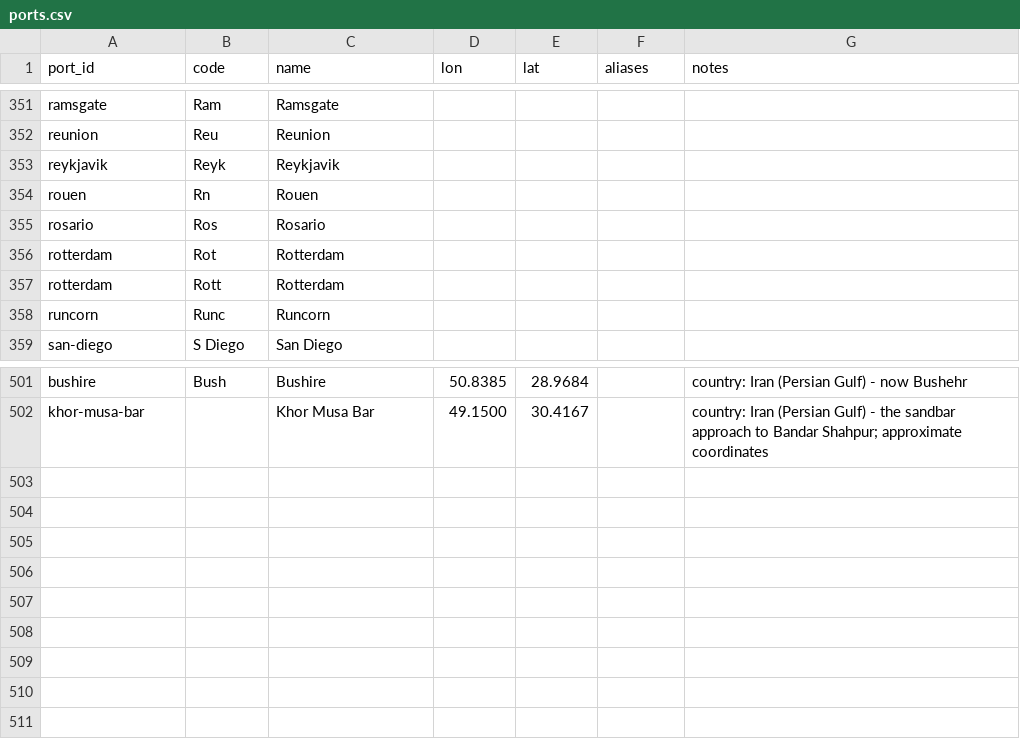
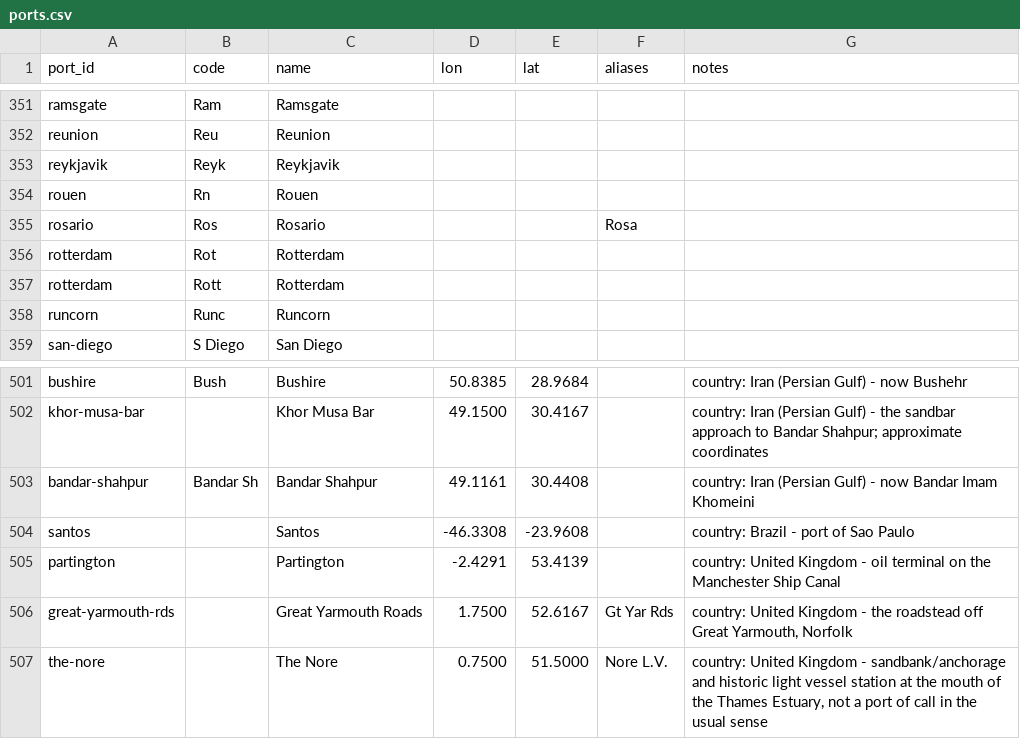
Before and after one commit to pushpingeo/rushton, a CSV file: data/ports.csv, drawn as a sheet; only a part is shown, gaps mark what is left out.

```diff
--- a/data/ports.csv
+++ b/data/ports.csv
@@ -354,3 +354,3 @@ reykjavik,Reyk,Reykjavik,,,,
 rouen,Rn,Rouen,,,,
-rosario,Ros,Rosario,,,,
+rosario,Ros,Rosario,,,Rosa,
 rotterdam,Rot,Rotterdam,,,,
@@ -502 +502,6 @@ bushire,Bush,Bushire,50.8385,28.9684,,"country: Iran (Persian Gulf) - now Busheh
 khor-musa-bar,,Khor Musa Bar,49.1500,30.4167,,"country: Iran (Persian Gulf) - the sandbar approach to Bandar Shahpur; approximate coordinates"
+bandar-shahpur,Bandar Sh,Bandar Shahpur,49.1161,30.4408,,"country: Iran (Persian Gulf) - now Bandar Imam Khomeini"
+santos,,Santos,-46.3308,-23.9608,,country: Brazil - port of Sao Paulo
+partington,,Partington,-2.4291,53.4139,,"country: United Kingdom - oil terminal on the Manchester Ship Canal"
+great-yarmouth-rds,,Great Yarmouth Roads,1.7500,52.6167,"Gt Yar Rds","country: United Kingdom - the roadstead off Great Yarmouth, Norfolk"
+the-nore,,The Nore,0.7500,51.5000,"Nore L.V.","country: United Kingdom - sandbank/anchorage and historic light vessel station at the mouth of the Thames Estuary, not a port of call in the usual sense"
```
Also changed, not shown: transcriptions/cards.csv, 2 other files.
